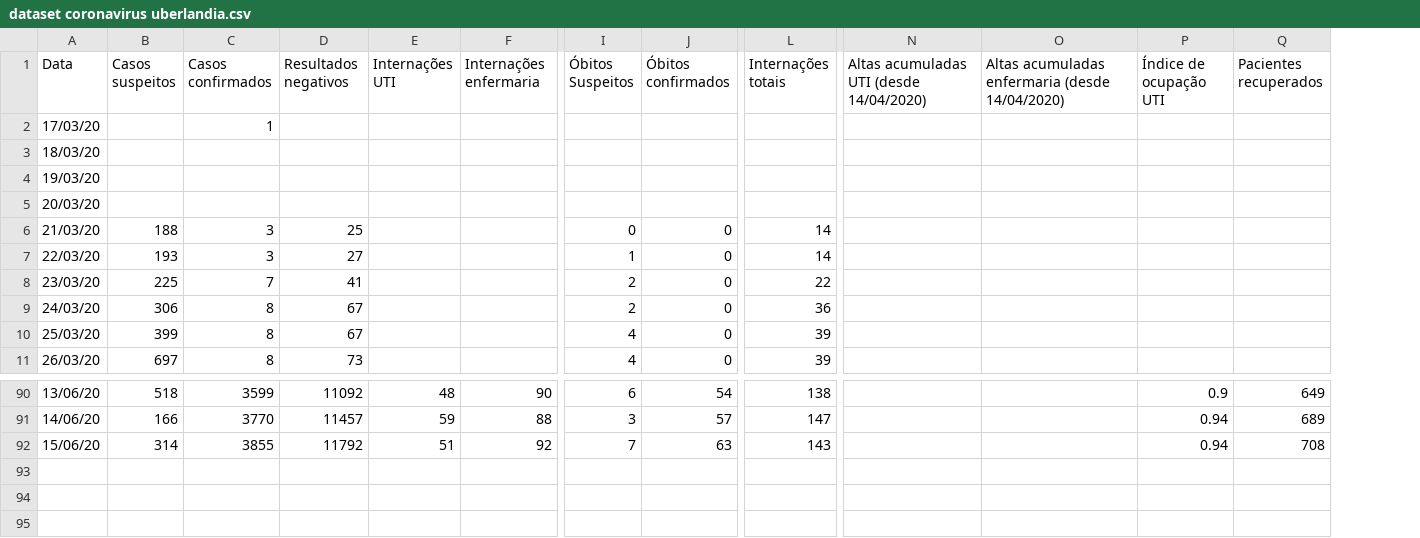
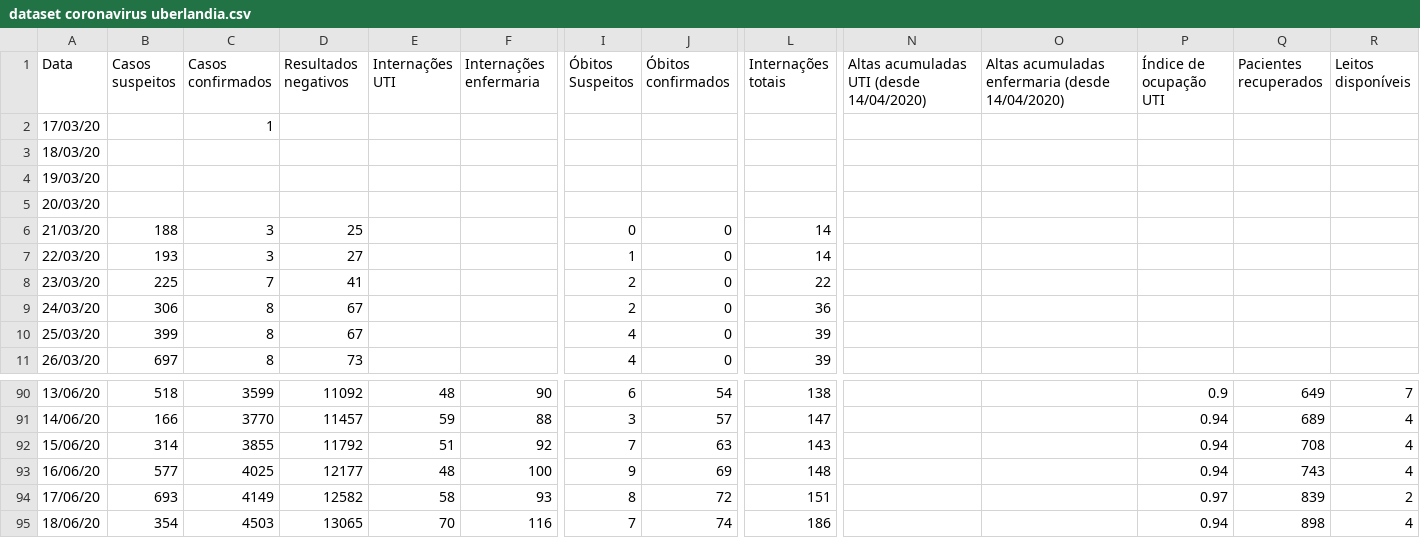
Before and after one commit to PatrickLdA/An-lise-de-dados-covid-19-em-Uberl-ndia, a CSV file: dataset coronavirus uberlandia.csv, drawn as a sheet; only a part is shown, gaps mark what is left out; rows hold the shown columns only; the diff names each change by its address in the sheet, - before the commit and + after, or states it on an @@ line.

```diff
--- a/dataset coronavirus uberlandia.csv
+++ b/dataset coronavirus uberlandia.csv
+column R (Leitos disponíveis), rows 90-92: 7 | 4 | 4
+row 93: 16/06/20 | 577 | 4025 | 12177 | 48 | 100 | 9 | 69 | 148 |  |  | 0.94 | 743 | 4
+row 94: 17/06/20 | 693 | 4149 | 12582 | 58 | 93 | 8 | 72 | 151 |  |  | 0.97 | 839 | 2
+row 95: 18/06/20 | 354 | 4503 | 13065 | 70 | 116 | 7 | 74 | 186 |  |  | 0.94 | 898 | 4
```
Also changed, not shown: 6 other files.
